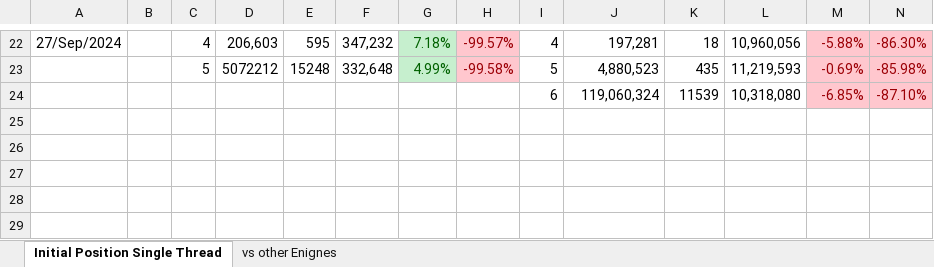
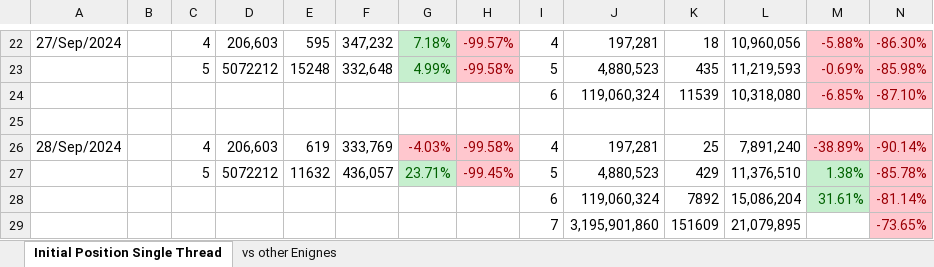
Before and after one commit to claudio-audisio/clace, an Excel workbook: docs/Performance.xlsx, sheet Initial Position Single Thread, drawn as a sheet; only a part is shown, gaps mark what is left out; values as stored, in another font and other column widths than the file's, no borders; rows hold the shown columns only; the diff names each change by its address in the sheet, - before the commit and + after, or states it on an @@ line.

```diff
--- a/docs/Performance.xlsx (sheet Initial Position Single Thread)
+++ b/docs/Performance.xlsx (sheet Initial Position Single Thread)
+row 25: (empty)
+row 26: 28/Sep/2024 |  | 4 | 206,603 | 619 | 333,769 | -4.03% | -99.58% | 4 | 197,281 | 25 | 7,891,240 | -38.89% | -90.14%
+row 27:  |  | 5 | 5072212 | 11632 | 436,057 | 23.71% | -99.45% | 5 | 4,880,523 | 429 | 11,376,510 | 1.38% | -85.78%
+row 28:  |  |  |  |  |  |  |  | 6 | 119,060,324 | 7892 | 15,086,204 | 31.61% | -81.14%
+row 29:  |  |  |  |  |  |  |  | 7 | 3,195,901,860 | 151609 | 21,079,895 |  | -73.65%
```
Also changed, not shown: 12 other files.
